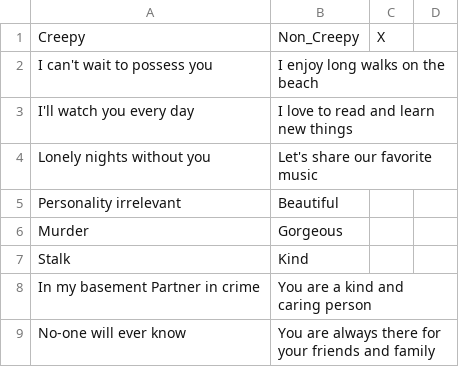
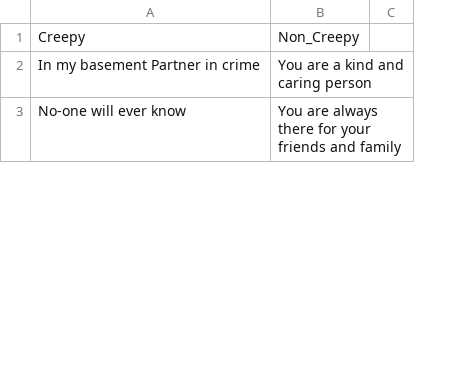
Before and after one commit to Nishtha22Thakur/Dataset, a CSV file: DL Miniproject Data.csv, drawn as a sheet; only a part is shown; removed rows and columns are numbered as before the commit, all else as after; the diff covers the shown part only; the diff names each change by its address in the sheet, - before the commit and + after, or states it on an @@ line.

```diff
--- a/DL Miniproject Data.csv
+++ b/DL Miniproject Data.csv
-column C, row 1: X
-column D, empty
+column C, empty
-row 2: I can't wait to possess you | I enjoy long walks on the beach
-row 3: I'll watch you every day | I love to read and learn new things
-row 4: Lonely nights without you | Let's share our favorite music
-row 5: Personality irrelevant | Beautiful
-row 6: Murder | Gorgeous
-row 7: Stalk | Kind
```
Also changed, not shown: 8 added rows, 9 removed rows and 31 edited cells elsewhere in this file.
